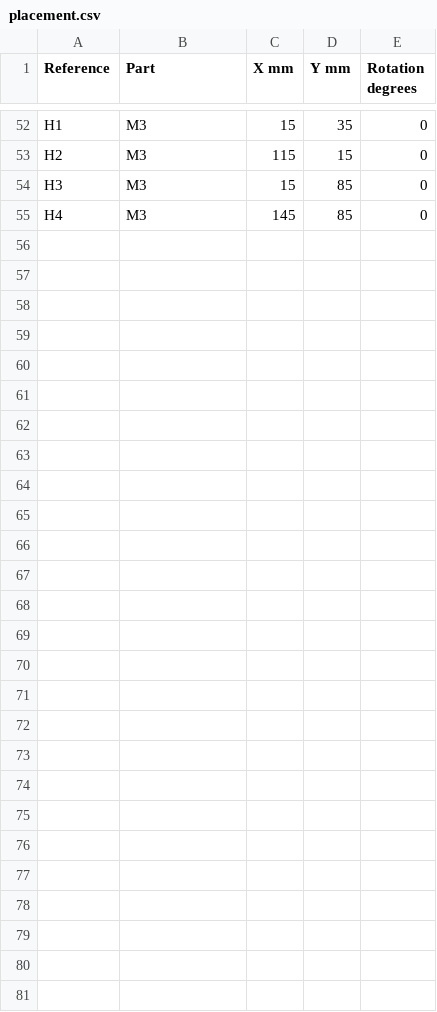
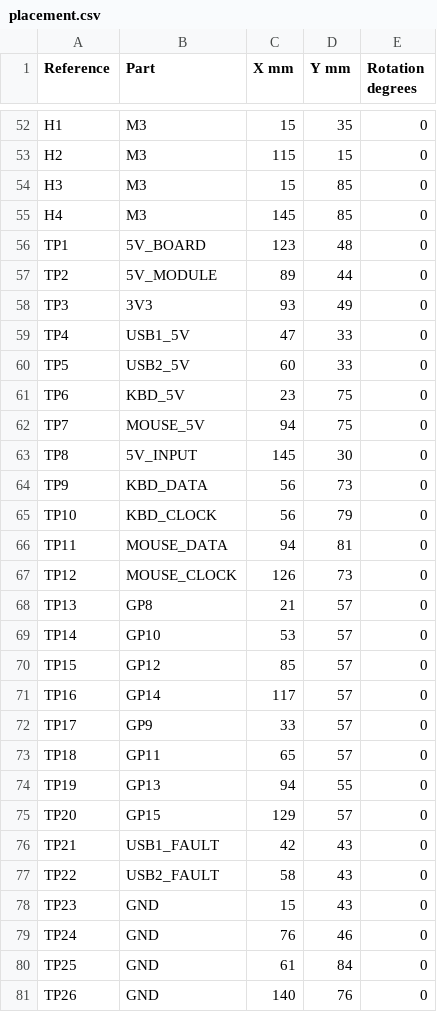
Before and after one commit to lionsarmor/LINK-COMMANDER, a CSV file: hardware/rev-d/placement.csv, drawn as a sheet; only a part is shown, gaps mark what is left out.

```diff
--- a/hardware/rev-d/placement.csv
+++ b/hardware/rev-d/placement.csv
@@ -55 +55,27 @@ H3,M3,15,85,0
 H4,M3,145,85,0
+TP1,5V_BOARD,123,48,0
+TP2,5V_MODULE,89,44,0
+TP3,3V3,93,49,0
+TP4,USB1_5V,47,33,0
+TP5,USB2_5V,60,33,0
+TP6,KBD_5V,23,75,0
+TP7,MOUSE_5V,94,75,0
+TP8,5V_INPUT,145,30,0
+TP9,KBD_DATA,56,73,0
+TP10,KBD_CLOCK,56,79,0
+TP11,MOUSE_DATA,94,81,0
+TP12,MOUSE_CLOCK,126,73,0
+TP13,GP8,21,57,0
+TP14,GP10,53,57,0
+TP15,GP12,85,57,0
+TP16,GP14,117,57,0
+TP17,GP9,33,57,0
+TP18,GP11,65,57,0
+TP19,GP13,94,55,0
+TP20,GP15,129,57,0
+TP21,USB1_FAULT,42,43,0
+TP22,USB2_FAULT,58,43,0
+TP23,GND,15,43,0
+TP24,GND,76,46,0
+TP25,GND,61,84,0
+TP26,GND,140,76,0
```
Also changed, not shown: hardware/rev-d/bom-grouped.csv, hardware/rev-d/bom.csv, 36 other files.
